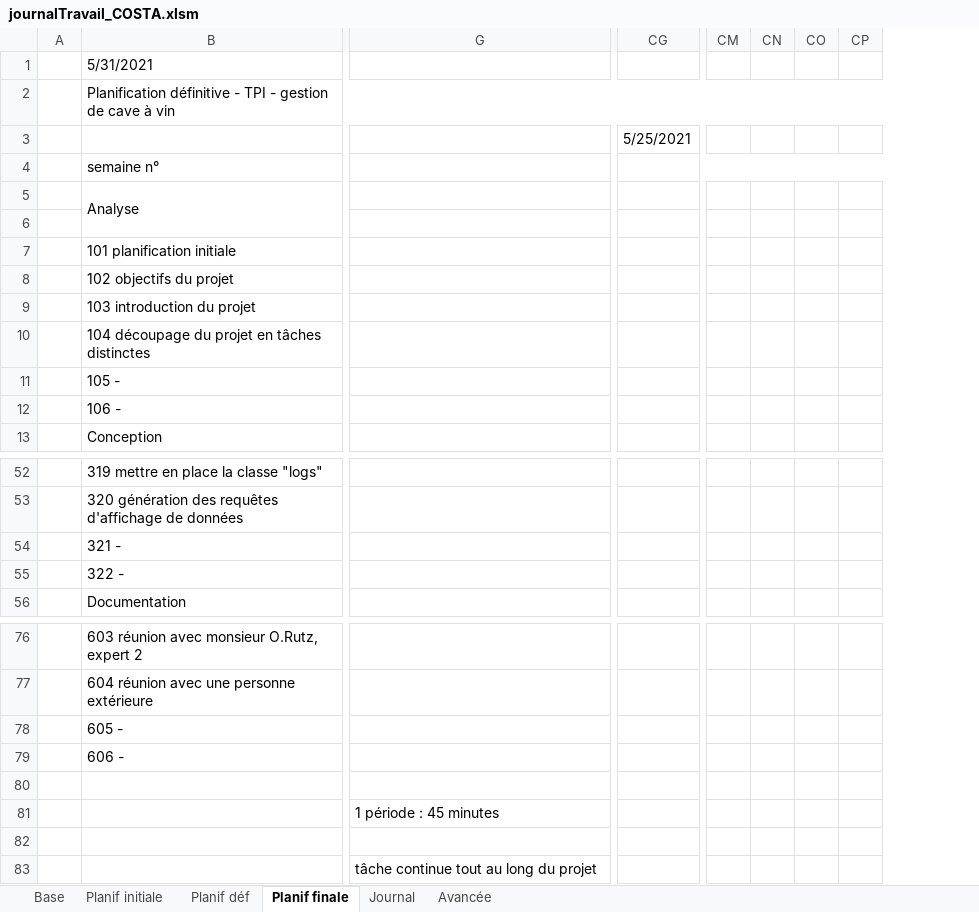
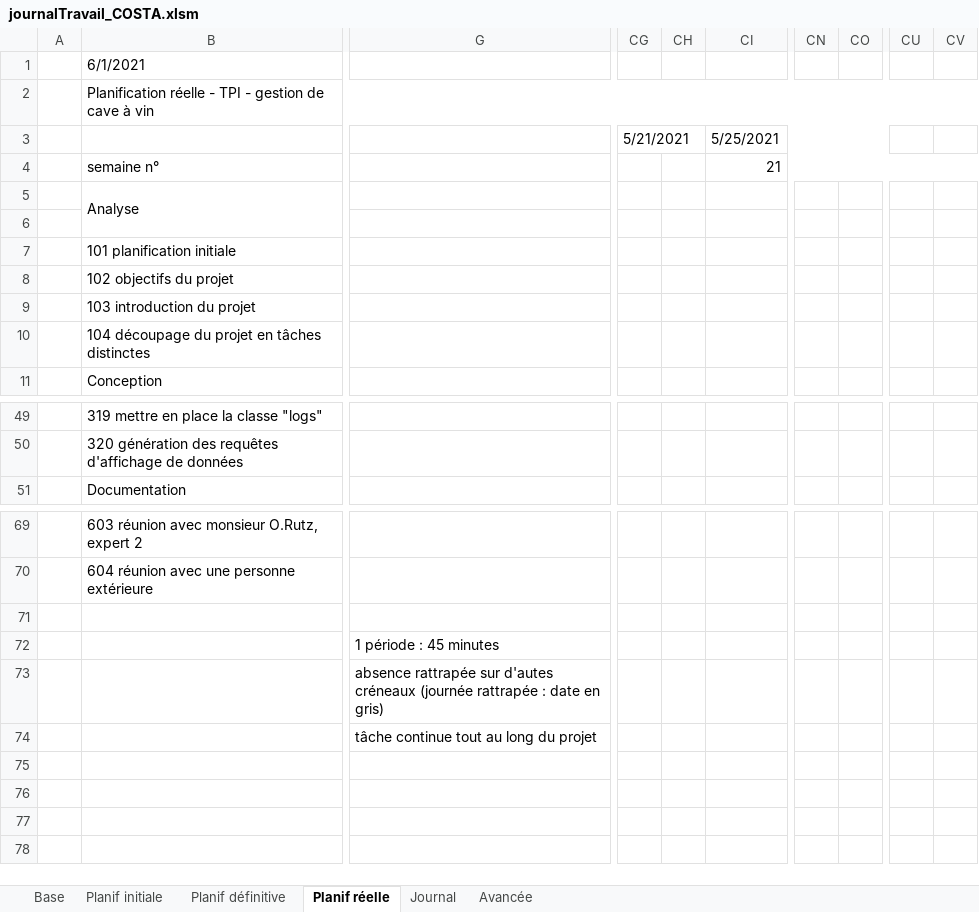
Before and after one commit to AhVen98/TPI_gestionCaveAVin, an Excel workbook: docs_avec_modification/journalTravail_COSTA.xlsm, sheet Planif réelle, drawn as a sheet; only a part is shown, gaps mark what is left out; values as stored, in another font and other column widths than the file's, no cell formats; removed rows and columns are numbered as before the commit, all else as after; rows hold the shown columns only; the diff covers the shown part only; the diff names each change by its address in the sheet, - before the commit and + after, or states it on an @@ line.

```diff
--- a/docs_avec_modification/journalTravail_COSTA.xlsm (sheet Planif réelle)
+++ b/docs_avec_modification/journalTravail_COSTA.xlsm (sheet Planif réelle)
-sheet tab: Planif déf
+sheet tab: Planif définitive
-sheet tab: Planif finale
+sheet tab: Planif réelle
+column CG, row 3: 5/21/2021
+column CH, empty
+column CN, empty
+column CO, empty
-column CM, empty
-column CN, empty
-column CO, empty
-column CP, empty
+column CU, empty
+column CV, empty
-B1: 5/31/2021
+B1: 6/1/2021
-B2: Planification définitive - TPI…
+B2: Planification réelle - TPI…
-CI4: (empty)
+CI4: 21
-row 11:  | 105 -
-row 12:  | 106 -
-row 54:  | 321 -
-row 55:  | 322 -
-row 78:  | 605 -
-row 79:  | 606 -
-G73: (empty)
+G73: absence rattrapée sur d'autes créneaux (journée rattrapée : date en gris)
+G73:BB73 merged
```
Also changed, not shown: 3 removed rows, 4 added columns and 4 removed columns elsewhere in this sheet, sheet Journal, sheet Avancée, sheet Planif définitive, cell formats, formulas that keep their value, 19 other files.
